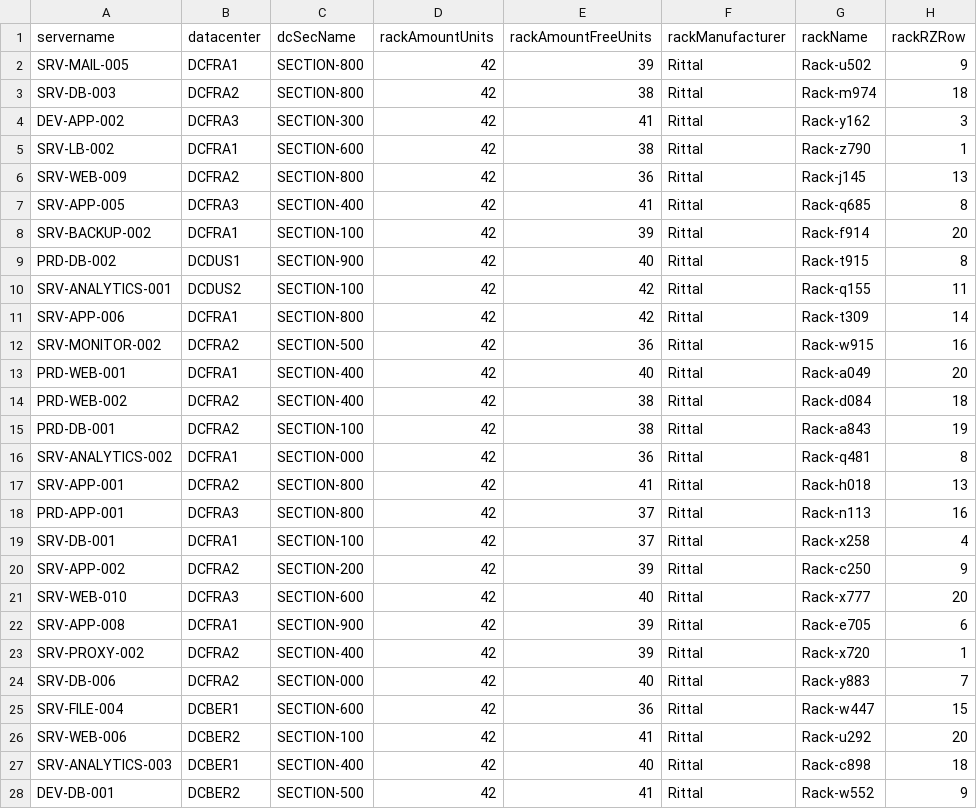
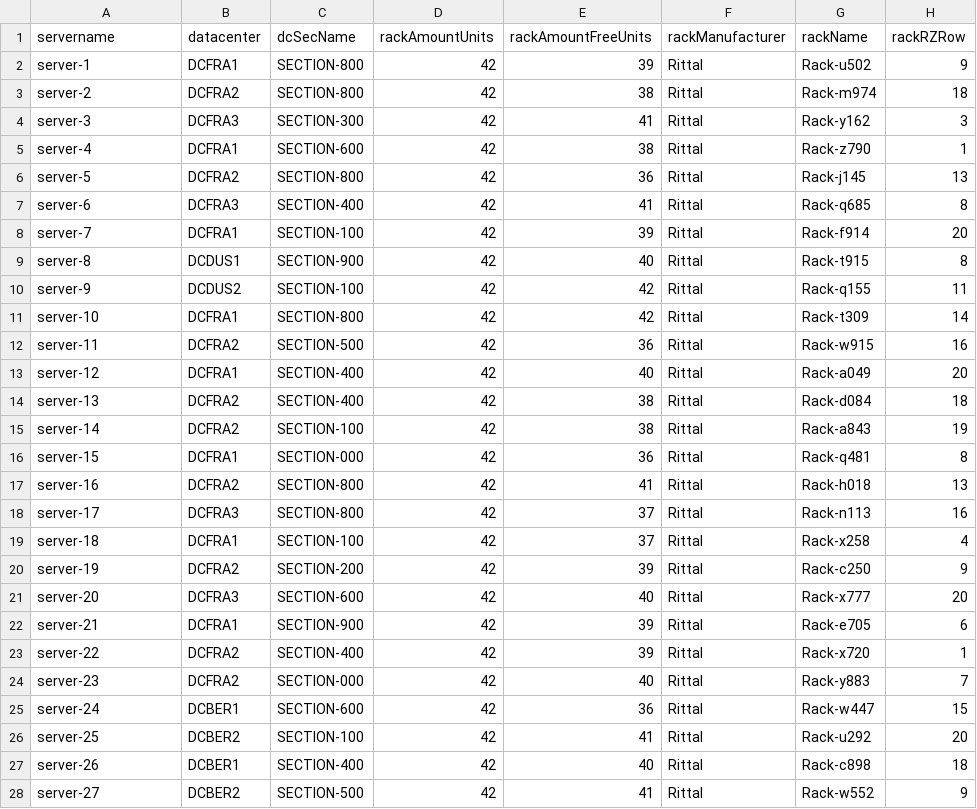
Before and after one commit to neo4j-field/itservicegraph, a CSV file: data/rz-sections-server.csv, drawn as a sheet; only a part is shown; the diff covers the shown part only.

```diff
--- a/data/rz-sections-server.csv
+++ b/data/rz-sections-server.csv
@@ -1,28 +1,28 @@
 servername;datacenter;dcSecName;rackAmountUnits;rackAmountFreeUnits;rackManufacturer;rackName;rackRZRow
-SRV-MAIL-005;DCFRA1;SECTION-800;42;39;Rittal;Rack-u502;9
-SRV-DB-003;DCFRA2;SECTION-800;42;38;Rittal;Rack-m974;18
-DEV-APP-002;DCFRA3;SECTION-300;42;41;Rittal;Rack-y162;3
-SRV-LB-002;DCFRA1;SECTION-600;42;38;Rittal;Rack-z790;1
-SRV-WEB-009;DCFRA2;SECTION-800;42;36;Rittal;Rack-j145;13
-SRV-APP-005;DCFRA3;SECTION-400;42;41;Rittal;Rack-q685;8
-SRV-BACKUP-002;DCFRA1;SECTION-100;42;39;Rittal;Rack-f914;20
-PRD-DB-002;DCDUS1;SECTION-900;42;40;Rittal;Rack-t915;8
-SRV-ANALYTICS-001;DCDUS2;SECTION-100;42;42;Rittal;Rack-q155;11
-SRV-APP-006;DCFRA1;SECTION-800;42;42;Rittal;Rack-t309;14
-SRV-MONITOR-002;DCFRA2;SECTION-500;42;36;Rittal;Rack-w915;16
-PRD-WEB-001;DCFRA1;SECTION-400;42;40;Rittal;Rack-a049;20
-PRD-WEB-002;DCFRA2;SECTION-400;42;38;Rittal;Rack-d084;18
-PRD-DB-001;DCFRA2;SECTION-100;42;38;Rittal;Rack-a843;19
-SRV-ANALYTICS-002;DCFRA1;SECTION-000;42;36;Rittal;Rack-q481;8
-SRV-APP-001;DCFRA2;SECTION-800;42;41;Rittal;Rack-h018;13
-PRD-APP-001;DCFRA3;SECTION-800;42;37;Rittal;Rack-n113;16
-SRV-DB-001;DCFRA1;SECTION-100;42;37;Rittal;Rack-x258;4
-SRV-APP-002;DCFRA2;SECTION-200;42;39;Rittal;Rack-c250;9
-SRV-WEB-010;DCFRA3;SECTION-600;42;40;Rittal;Rack-x777;20
-SRV-APP-008;DCFRA1;SECTION-900;42;39;Rittal;Rack-e705;6
-SRV-PROXY-002;DCFRA2;SECTION-400;42;39;Rittal;Rack-x720;1
-SRV-DB-006;DCFRA2;SECTION-000;42;40;Rittal;Rack-y883;7
-SRV-FILE-004;DCBER1;SECTION-600;42;36;Rittal;Rack-w447;15
-SRV-WEB-006;DCBER2;SECTION-100;42;41;Rittal;Rack-u292;20
-SRV-ANALYTICS-003;DCBER1;SECTION-400;42;40;Rittal;Rack-c898;18
-DEV-DB-001;DCBER2;SECTION-500;42;41;Rittal;Rack-w552;9
+server-1;DCFRA1;SECTION-800;42;39;Rittal;Rack-u502;9
+server-2;DCFRA2;SECTION-800;42;38;Rittal;Rack-m974;18
+server-3;DCFRA3;SECTION-300;42;41;Rittal;Rack-y162;3
+server-4;DCFRA1;SECTION-600;42;38;Rittal;Rack-z790;1
+server-5;DCFRA2;SECTION-800;42;36;Rittal;Rack-j145;13
+server-6;DCFRA3;SECTION-400;42;41;Rittal;Rack-q685;8
+server-7;DCFRA1;SECTION-100;42;39;Rittal;Rack-f914;20
+server-8;DCDUS1;SECTION-900;42;40;Rittal;Rack-t915;8
+server-9;DCDUS2;SECTION-100;42;42;Rittal;Rack-q155;11
+server-10;DCFRA1;SECTION-800;42;42;Rittal;Rack-t309;14
+server-11;DCFRA2;SECTION-500;42;36;Rittal;Rack-w915;16
+server-12;DCFRA1;SECTION-400;42;40;Rittal;Rack-a049;20
+server-13;DCFRA2;SECTION-400;42;38;Rittal;Rack-d084;18
+server-14;DCFRA2;SECTION-100;42;38;Rittal;Rack-a843;19
+server-15;DCFRA1;SECTION-000;42;36;Rittal;Rack-q481;8
+server-16;DCFRA2;SECTION-800;42;41;Rittal;Rack-h018;13
+server-17;DCFRA3;SECTION-800;42;37;Rittal;Rack-n113;16
+server-18;DCFRA1;SECTION-100;42;37;Rittal;Rack-x258;4
+server-19;DCFRA2;SECTION-200;42;39;Rittal;Rack-c250;9
+server-20;DCFRA3;SECTION-600;42;40;Rittal;Rack-x777;20
+server-21;DCFRA1;SECTION-900;42;39;Rittal;Rack-e705;6
+server-22;DCFRA2;SECTION-400;42;39;Rittal;Rack-x720;1
+server-23;DCFRA2;SECTION-000;42;40;Rittal;Rack-y883;7
+server-24;DCBER1;SECTION-600;42;36;Rittal;Rack-w447;15
+server-25;DCBER2;SECTION-100;42;41;Rittal;Rack-u292;20
+server-26;DCBER1;SECTION-400;42;40;Rittal;Rack-c898;18
+server-27;DCBER2;SECTION-500;42;41;Rittal;Rack-w552;9
```
Also changed, not shown: 60 edited cells elsewhere in this file, data/server-app-service-customer.csv, data/server.csv.
